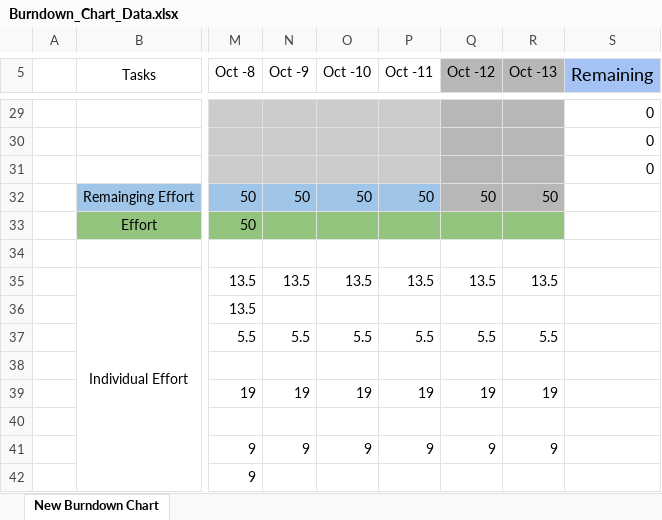
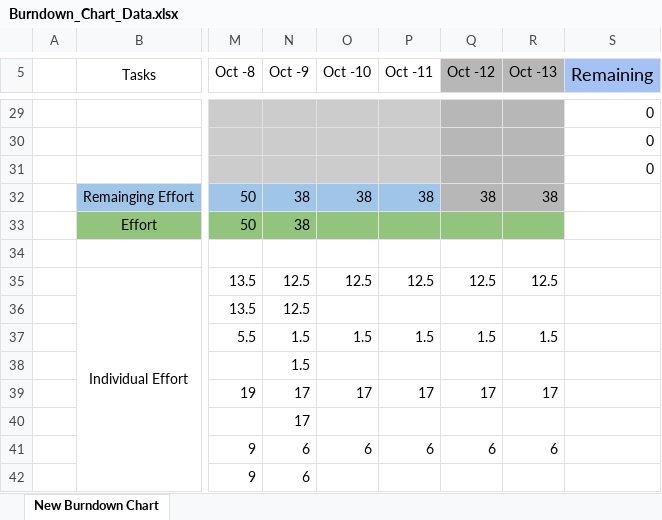
Before and after one commit to Peace491/Life-Log, an Excel workbook: Scrum Artifacts/Sprint1/Burndown_Chart_Data.xlsx, sheet New Burndown Chart, drawn as a sheet; only a part is shown, gaps mark what is left out; values as stored, in another font and other column widths than the file's, no borders; charts and pictures and conditional formats not drawn; the diff covers the shown part only; the diff names each change by its address in the sheet, - before the commit and + after, or states it on an @@ line.

```diff
--- a/Scrum Artifacts/Sprint1/Burndown_Chart_Data.xlsx (sheet New Burndown Chart)
+++ b/Scrum Artifacts/Sprint1/Burndown_Chart_Data.xlsx (sheet New Burndown Chart)
-N32 (Oct -9): 50
+N32 (Oct -9): 38
-O32 (Oct -10): 50
+O32 (Oct -10): 38
-P32 (Oct -11): 50
+P32 (Oct -11): 38
-Q32 (Oct -12): 50
+Q32 (Oct -12): 38
-R32 (Oct -13): 50
+R32 (Oct -13): 38
-N33 (Oct -9): (empty)
+N33 (Oct -9): 38
-N35 (Oct -9): 13.5
+N35 (Oct -9): 12.5
-O35 (Oct -10): 13.5
+O35 (Oct -10): 12.5
-P35 (Oct -11): 13.5
+P35 (Oct -11): 12.5
-Q35 (Oct -12): 13.5
+Q35 (Oct -12): 12.5
-R35 (Oct -13): 13.5
+R35 (Oct -13): 12.5
-N36 (Oct -9): (empty)
+N36 (Oct -9): 12.5
-N37 (Oct -9): 5.5
+N37 (Oct -9): 1.5
-O37 (Oct -10): 5.5
+O37 (Oct -10): 1.5
-P37 (Oct -11): 5.5
+P37 (Oct -11): 1.5
-Q37 (Oct -12): 5.5
+Q37 (Oct -12): 1.5
-R37 (Oct -13): 5.5
+R37 (Oct -13): 1.5
-N38 (Oct -9): (empty)
+N38 (Oct -9): 1.5
-N39 (Oct -9): 19
+N39 (Oct -9): 17
-O39 (Oct -10): 19
+O39 (Oct -10): 17
-P39 (Oct -11): 19
+P39 (Oct -11): 17
-Q39 (Oct -12): 19
+Q39 (Oct -12): 17
-R39 (Oct -13): 19
+R39 (Oct -13): 17
-N40 (Oct -9): (empty)
+N40 (Oct -9): 17
-N41 (Oct -9): 9
+N41 (Oct -9): 6
-O41 (Oct -10): 9
+O41 (Oct -10): 6
-P41 (Oct -11): 9
+P41 (Oct -11): 6
-Q41 (Oct -12): 9
+Q41 (Oct -12): 6
-R41 (Oct -13): 9
+R41 (Oct -13): 6
-N42 (Oct -9): (empty)
+N42 (Oct -9): 6
```
Also changed, not shown: 16 edited cells elsewhere in this sheet, charts or pictures, Scrum Artifacts/Sprint1/Standup Tracker.xlsx.
